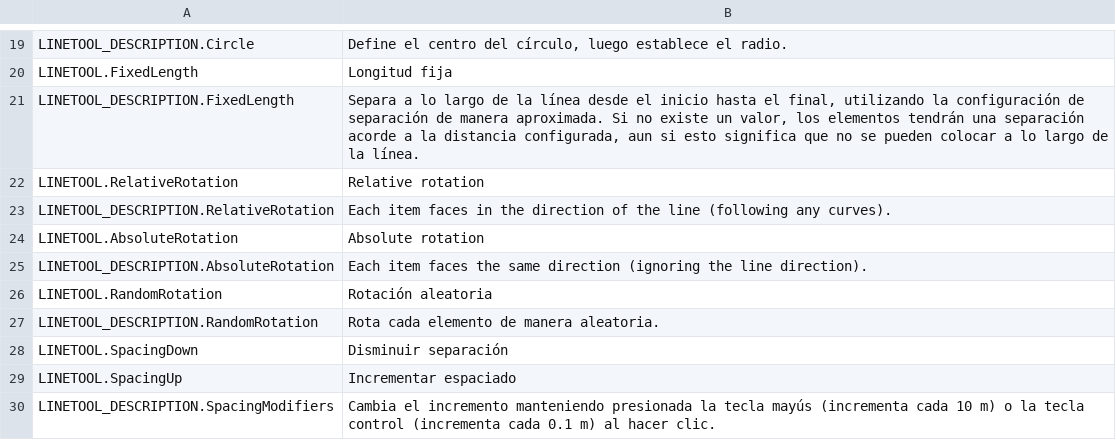
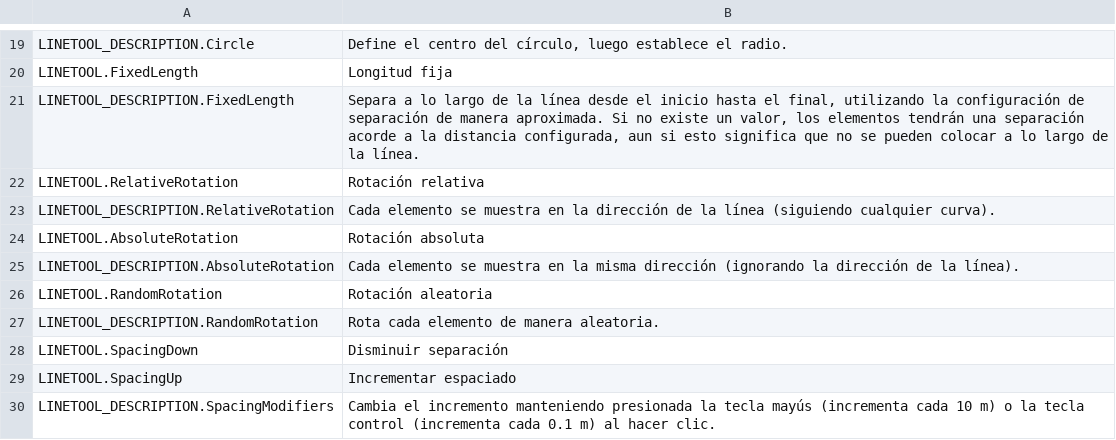
Before and after one commit to algernon-A/LineTool-CS2, a CSV file: l10n/es-ES.csv, drawn as a sheet; only a part is shown, gaps mark what is left out.

Commit message:
Update translations.

```diff
--- a/l10n/es-ES.csv
+++ b/l10n/es-ES.csv
@@ -21,6 +21,6 @@
 "LINETOOL_DESCRIPTION.FixedLength","Separa a lo largo de la línea desde el inicio hasta el final, utilizando la configuración de separación de manera aproximada. Si no existe un valor, los elementos tendrán una separación acorde a la distancia configurada, aun si esto significa que no se pueden colocar a lo largo de la línea."
-"LINETOOL.RelativeRotation","Relative rotation"
-"LINETOOL_DESCRIPTION.RelativeRotation","Each item faces in the direction of the line (following any curves)."
-"LINETOOL.AbsoluteRotation","Absolute rotation"
-"LINETOOL_DESCRIPTION.AbsoluteRotation","Each item faces the same direction (ignoring the line direction)."
+"LINETOOL.RelativeRotation","Rotación relativa"
+"LINETOOL_DESCRIPTION.RelativeRotation","Cada elemento se muestra en la dirección de la línea (siguiendo cualquier curva)."
+"LINETOOL.AbsoluteRotation","Rotación absoluta"
+"LINETOOL_DESCRIPTION.AbsoluteRotation","Cada elemento se muestra en la misma dirección (ignorando la dirección de la línea)."
 "LINETOOL.RandomRotation","Rotación aleatoria"
```
Also changed, not shown: l10n/fr-FR.csv, l10n/pl-PL.csv, 1 other file.
